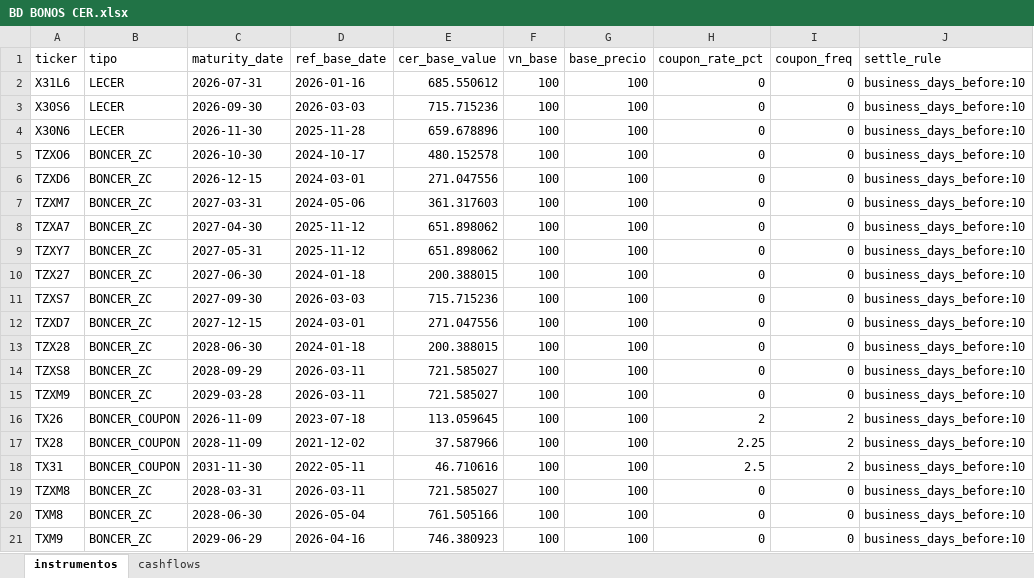
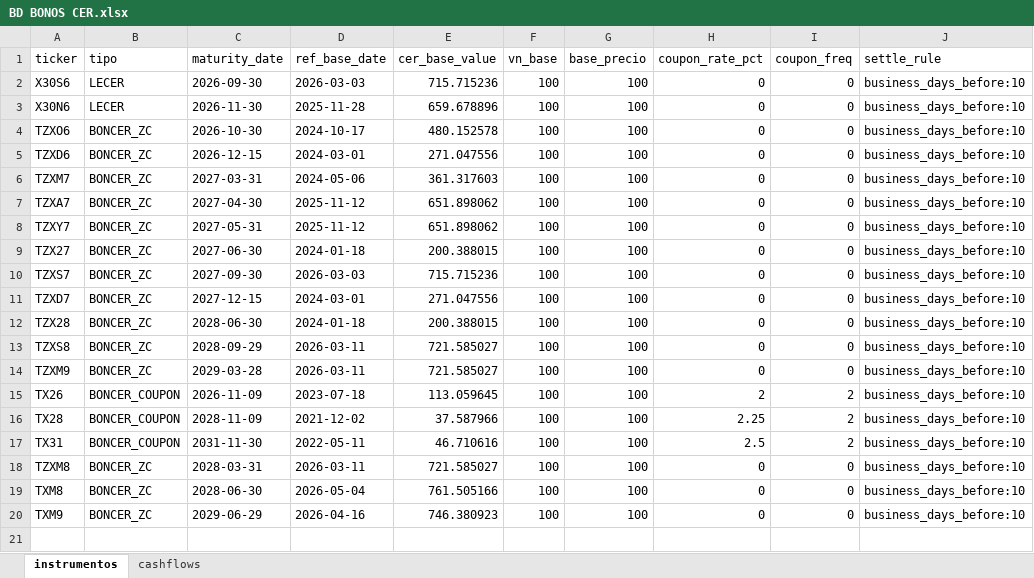
Before and after one commit to DanielZiv86/dcf-herramientas-web, an Excel workbook: backend/data/BD BONOS CER.xlsx, sheet instrumentos, drawn as a sheet; values as stored, in another font and other column widths than the file's, no borders; the diff names each change by its address in the sheet, - before the commit and + after, or states it on an @@ line.

```diff
--- a/backend/data/BD BONOS CER.xlsx (sheet instrumentos)
+++ b/backend/data/BD BONOS CER.xlsx (sheet instrumentos)
-row 2: X31L6 | LECER | 2026-07-31 | 2026-01-16 | 685.550612 | 100 | 100 | 0 | 0 | business_days_before:10
```
Also changed, not shown: sheet cashflows.
